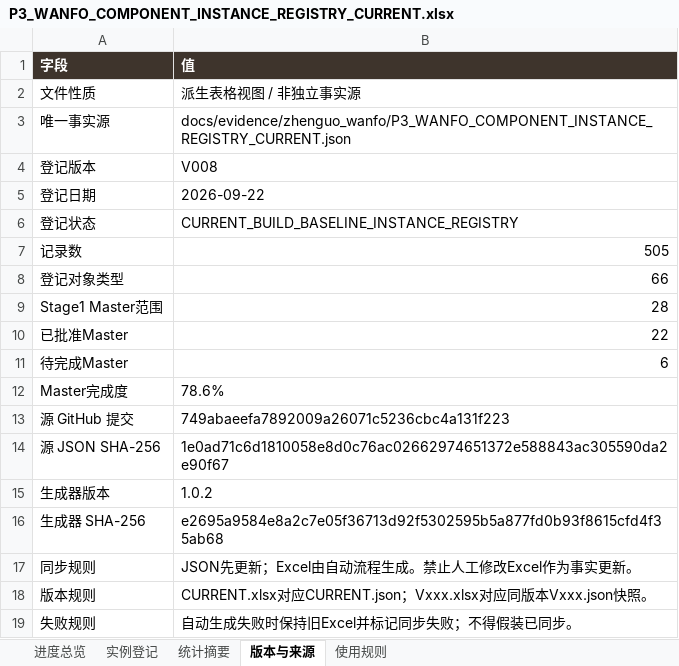
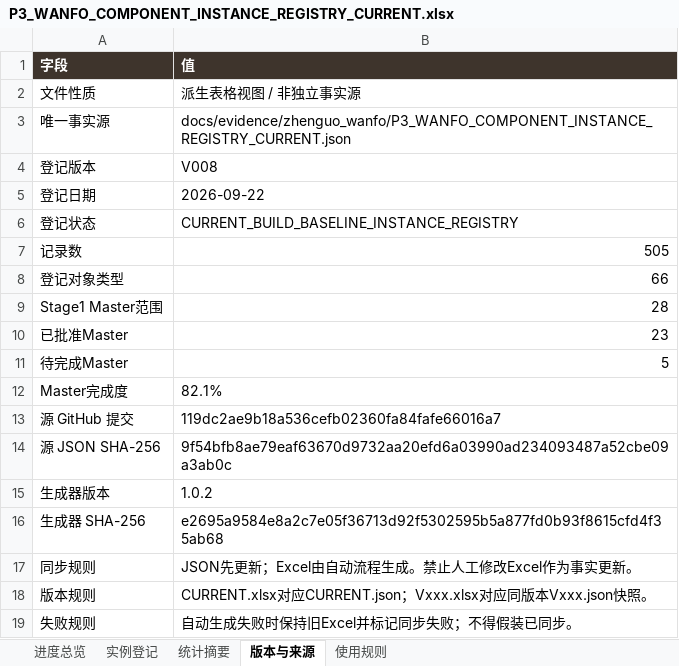
Before and after one commit to wp5rrp7b2v-droid/arch3d-reconstruction, an Excel workbook: docs/evidence/zhenguo_wanfo/derived/P3_WANFO_COMPONENT_INSTANCE_REGISTRY_CURRENT.xlsx, sheet 版本与来源, drawn as a sheet; values as stored, in another font and other column widths than the file's, no borders; the diff names each change by its address in the sheet, - before the commit and + after, or states it on an @@ line.

```diff
--- a/docs/evidence/zhenguo_wanfo/derived/P3_WANFO_COMPONENT_INSTANCE_REGISTRY_CURRENT.xlsx (sheet 版本与来源)
+++ b/docs/evidence/zhenguo_wanfo/derived/P3_WANFO_COMPONENT_INSTANCE_REGISTRY_CURRENT.xlsx (sheet 版本与来源)
-B10 (值): 22
+B10 (值): 23
-B11 (值): 6
+B11 (值): 5
-B12 (值): 78.6%
+B12 (值): 82.1%
-B13 (值): 749abaeefa7892009a26071c5236cbc4a131f223
+B13 (值): 119dc2ae9b18a536cefb02360fa84fafe66016a7
-B14 (值): 1e0ad71c6d1810058e8d0c76ac02662974651372e588843ac305590da2e90f67
+B14 (值): 9f54bfb8ae79eaf63670d9732aa20efd6a03990ad234093487a52cbe09a3ab0c
```
Also changed, not shown: sheet 实例登记, sheet 进度总览, docs/evidence/zhenguo_wanfo/derived/P3_WANFO_COMPONENT_INSTANCE_REGISTRY_V008.xlsx, 1 other file.
